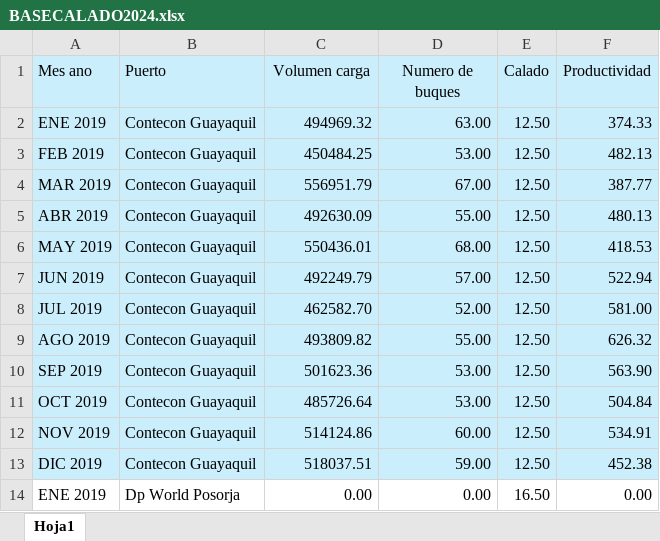
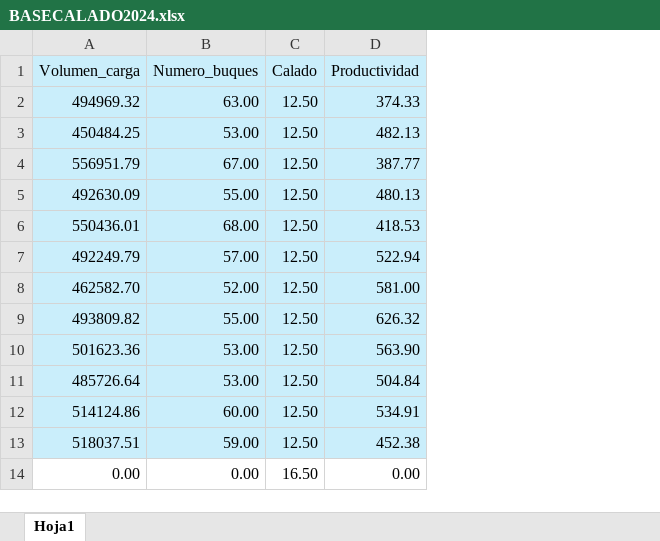
Before and after one commit to pjunaloy/pruebas, an Excel workbook: BASECALADO2024.xlsx, sheet Hoja1, drawn as a sheet; only a part is shown; values as stored, in another font and other column widths than the file's, no borders; removed rows and columns are numbered as before the commit, all else as after; the diff names each change by its address in the sheet, - before the commit and + after, or states it on an @@ line.

Commit message:
Add files via upload

```diff
--- a/BASECALADO2024.xlsx (sheet Hoja1)
+++ b/BASECALADO2024.xlsx (sheet Hoja1)
-column A (Mes ano), rows 2-14: ENE 2019 | FEB 2019 | MAR 2019 | ABR 2019 | MAY 2019 | JUN 2019 | JUL 2019 | AGO 2019 | SEP 2019 | OCT 2019 | NOV 2019 | DIC 2019 | ENE 2019
-column B (Puerto), rows 2-14: Contecon Guayaquil | Contecon Guayaquil | Contecon Guayaquil | Contecon Guayaquil | Contecon Guayaquil | Contecon Guayaquil | Contecon Guayaquil | Contecon Guayaquil | Contecon Guayaquil | Contecon Guayaquil | Contecon Guayaquil | Contecon Guayaquil | Dp World Posorja
-A1: Volumen carga
+A1: Volumen_carga
-B1: Numero de buques
+B1: Numero_buques
```
